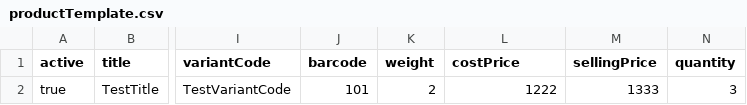
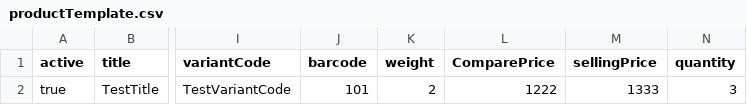
Before and after one commit to Keenan-Faure/Integration-web-app, a CSV file: importUtils/Template/productTemplate.csv, drawn as a sheet; only a part is shown, gaps mark what is left out; the diff names each change by its address in the sheet, - before the commit and + after, or states it on an @@ line.

Commit message:
changed links & price naming

```diff
--- a/importUtils/Template/productTemplate.csv
+++ b/importUtils/Template/productTemplate.csv
-L1: costPrice
+L1: ComparePrice
```
Also changed, not shown: 17 other files.
